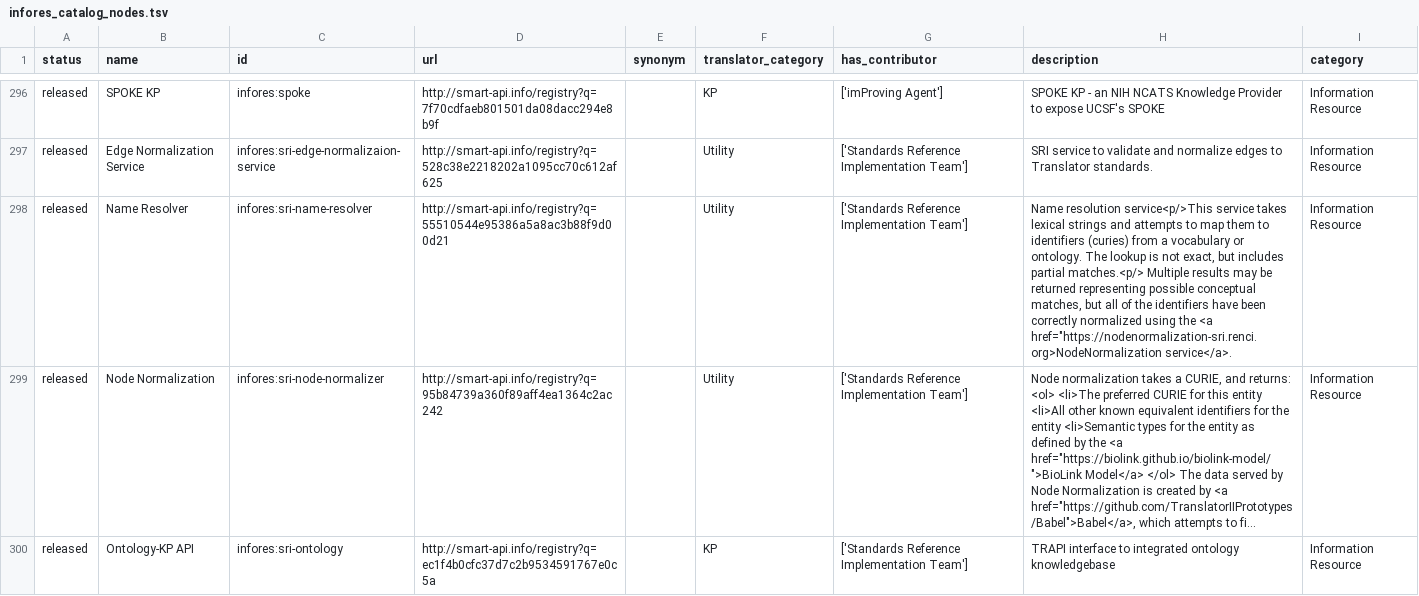
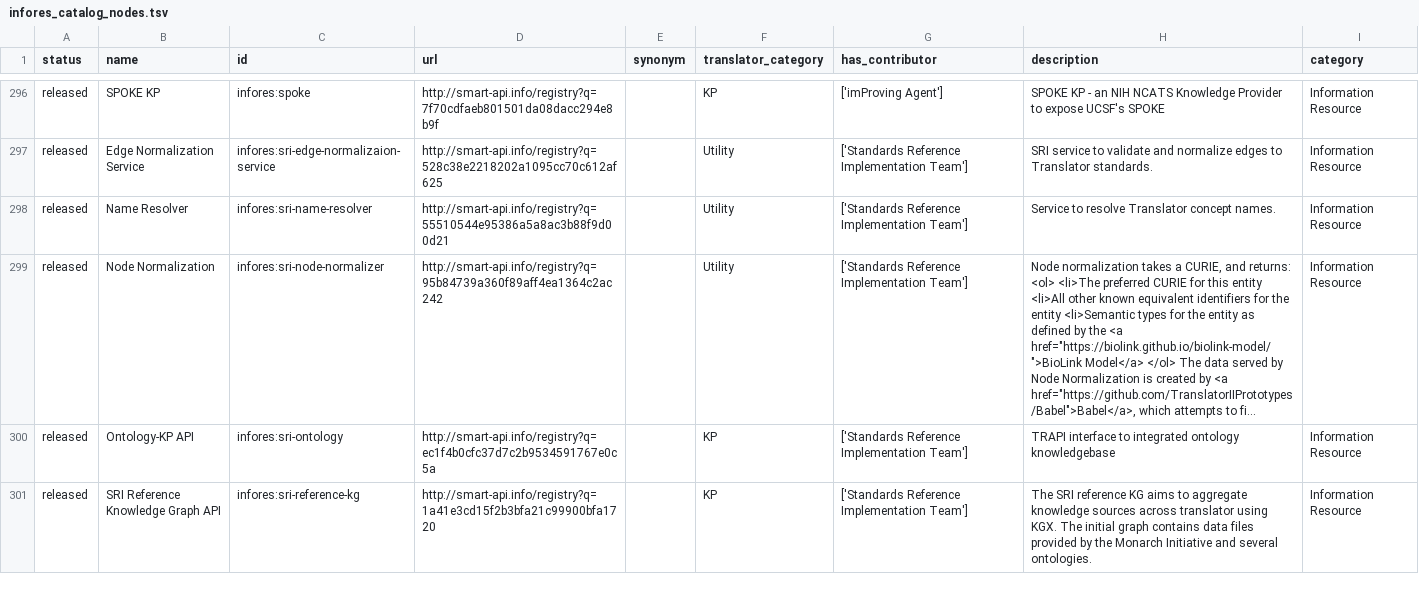
Before and after one commit to biolink/biolink-model, a TSV file: infores_catalog_nodes.tsv, drawn as a sheet; only a part is shown, gaps mark what is left out; the shorter side is filled out with more unchanged rows; long unchanged cells end in …; the diff names each change by its address in the sheet, - before the commit and + after, or states it on an @@ line.

Commit message:
Fix line 298 syntax?

```diff
--- a/infores_catalog_nodes.tsv
+++ b/infores_catalog_nodes.tsv
-H298 (description): Name resolution service<p/>This service takes lexical strings and attempts to map them to identifiers (curies) from a vocabulary or ontology. The lookup is not exact, but includes partial matches.<p/> Multiple results may be returned representing possible conceptual matches, but all of the identifiers have been correctly normalized using the <a href="https://nodenormalization-sri.renci.org>NodeNormalization service</a>.
+H298 (description): Service to resolve Translator concept names.
```
